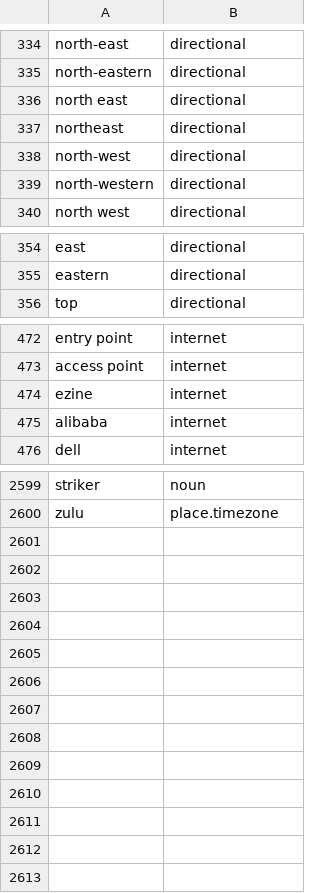
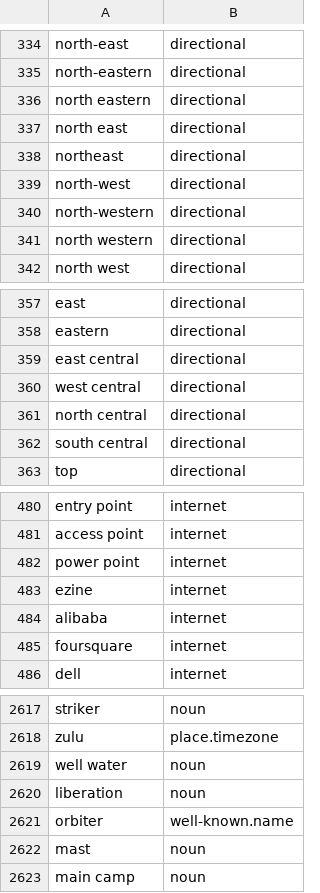
Before and after one commit to OpenSextant/Xponents, a CSV file: solr/etc/gazetteer/filters/non-placenames.csv, drawn as a sheet; only a part is shown, gaps mark what is left out; the diff covers the shown part only.

Commit message:
Name and non-place updates from news scan

```diff
--- a/solr/etc/gazetteer/filters/non-placenames.csv
+++ b/solr/etc/gazetteer/filters/non-placenames.csv
@@ -335,2 +335,3 @@ north-east,directional
 north-eastern,directional
+north eastern,directional
 north east,directional
@@ -339,2 +340,3 @@ north-west,directional
 north-western,directional
+north western,directional
 north west,directional
@@ -355,2 +358,6 @@ east,directional
 eastern,directional
+east central,directional
+west central,directional
+north central,directional
+south central,directional
 top,directional
@@ -473,4 +481,6 @@ entry point,internet
 access point,internet
+power point,internet
 ezine,internet
 alibaba,internet
+foursquare,internet
 dell,internet
@@ -2600 +2618,6 @@ striker,noun
 zulu,place.timezone
+well water,noun
+liberation,noun
+orbiter,well-known.name
+mast,noun
+main camp,noun
```
Also changed, not shown: 10 added rows elsewhere in this file, solr/etc/gazetteer/filters/non-placenames,acronym.csv, solr/etc/gazetteer/filters/non-placenames,spa.csv, 1 other file.
